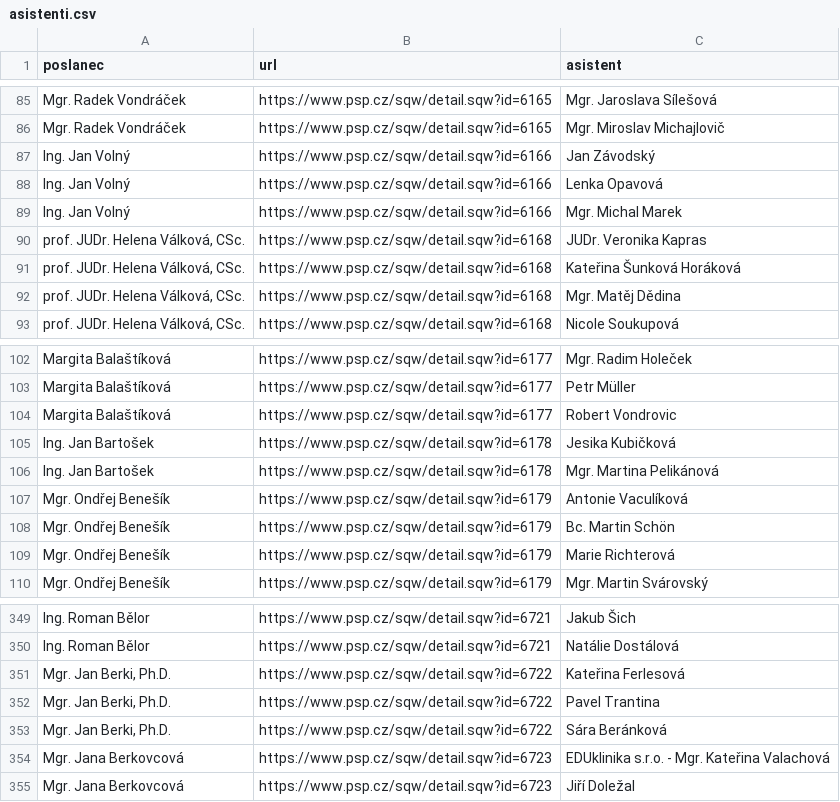
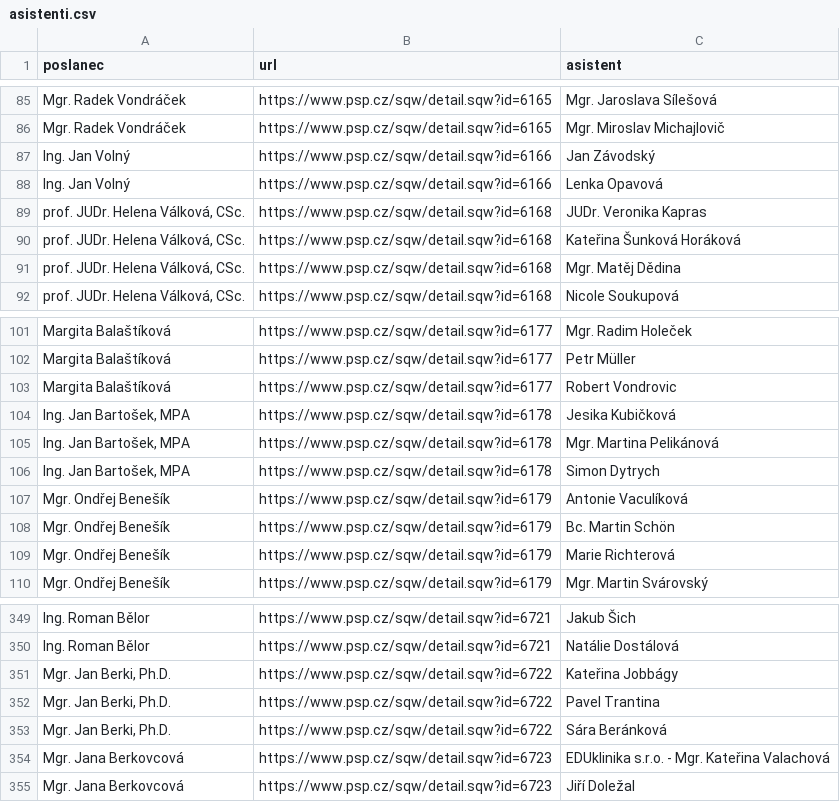
Before and after one commit to kokes/psp-asistenti, a CSV file: asistenti.csv, drawn as a sheet; only a part is shown, gaps mark what is left out.

```diff
--- a/asistenti.csv
+++ b/asistenti.csv
@@ -88,3 +88,2 @@ Ing. Jan Volný,https://www.psp.cz/sqw/detail.sqw?id=6166,Jan Závodský
 Ing. Jan Volný,https://www.psp.cz/sqw/detail.sqw?id=6166,Lenka Opavová
-Ing. Jan Volný,https://www.psp.cz/sqw/detail.sqw?id=6166,Mgr. Michal Marek
 "prof. JUDr. Helena Válková, CSc.",https://www.psp.cz/sqw/detail.sqw?id=6168,JUDr. Veronika Kapras
@@ -104,4 +103,5 @@ Margita Balaštíková,https://www.psp.cz/sqw/detail.sqw?id=6177,Petr Müller
 Margita Balaštíková,https://www.psp.cz/sqw/detail.sqw?id=6177,Robert Vondrovic
-Ing. Jan Bartošek,https://www.psp.cz/sqw/detail.sqw?id=6178,Jesika Kubičková
-Ing. Jan Bartošek,https://www.psp.cz/sqw/detail.sqw?id=6178,Mgr. Martina Pelikánová
+"Ing. Jan Bartošek, MPA",https://www.psp.cz/sqw/detail.sqw?id=6178,Jesika Kubičková
+"Ing. Jan Bartošek, MPA",https://www.psp.cz/sqw/detail.sqw?id=6178,Mgr. Martina Pelikánová
+"Ing. Jan Bartošek, MPA",https://www.psp.cz/sqw/detail.sqw?id=6178,Simon Dytrych
 Mgr. Ondřej Benešík,https://www.psp.cz/sqw/detail.sqw?id=6179,Antonie Vaculíková
@@ -350,3 +350,3 @@ Ing. Roman Bělor,https://www.psp.cz/sqw/detail.sqw?id=6721,Jakub Šich
 Ing. Roman Bělor,https://www.psp.cz/sqw/detail.sqw?id=6721,Natálie Dostálová
-"Mgr. Jan Berki, Ph.D.",https://www.psp.cz/sqw/detail.sqw?id=6722,Kateřina Ferlesová
+"Mgr. Jan Berki, Ph.D.",https://www.psp.cz/sqw/detail.sqw?id=6722,Kateřina Jobbágy
 "Mgr. Jan Berki, Ph.D.",https://www.psp.cz/sqw/detail.sqw?id=6722,Pavel Trantina
```
Also changed, not shown: 1 other file.
